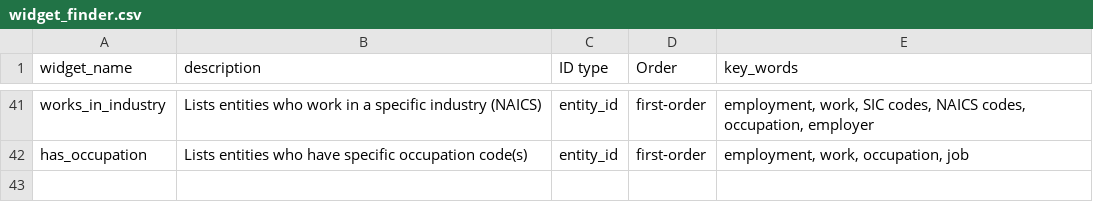
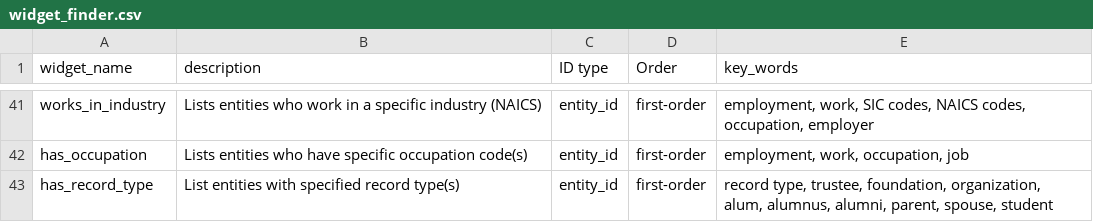
Before and after one commit to kdecker-berkeley/discoveryengine, a CSV file: inst/extdata/widget_finder.csv, drawn as a sheet; only a part is shown, gaps mark what is left out; the diff names each change by its address in the sheet, - before the commit and + after, or states it on an @@ line.

Commit message:
add has_record_type widget, fixes tarakc02/getcdw#8

```diff
--- a/inst/extdata/widget_finder.csv
+++ b/inst/extdata/widget_finder.csv
+row 43: has_record_type | List entities with specified record type(s) | entity_id | first-order | record type, trustee, foundation, organization, alum, alumnus, alumni, parent, spouse, student
```
Also changed, not shown: 4 other files.
